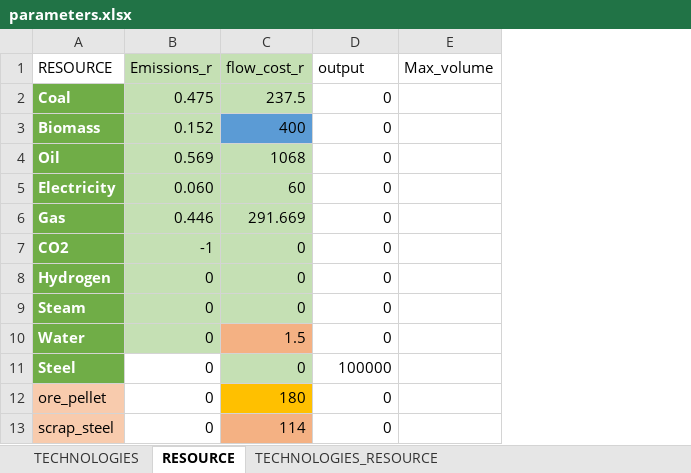
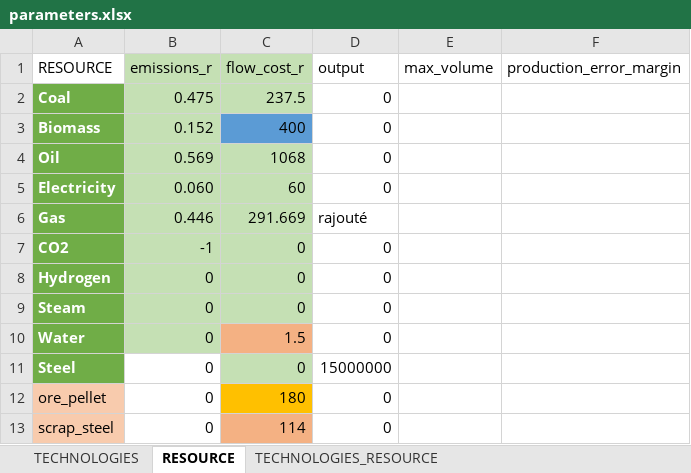
Before and after one commit to robingirard/Energy-Alternatives-Planning, an Excel workbook: Models/Industry_model/Input/Steel/Data/parameters.xlsx, sheet RESOURCE, drawn as a sheet; values as stored, in another font and other column widths than the file's, no borders; removed rows and columns are numbered as before the commit, all else as after; the diff names each change by its address in the sheet, - before the commit and + after, or states it on an @@ line.

```diff
--- a/Models/Industry_model/Input/Steel/Data/parameters.xlsx (sheet RESOURCE)
+++ b/Models/Industry_model/Input/Steel/Data/parameters.xlsx (sheet RESOURCE)
-column E (Max_volume), empty
+column E (max_volume), empty
+column F (production_error_margin), empty
-B1: Emissions_r
+B1: emissions_r
-D6 (output): 0
+D6 (output): rajouté
-D11 (output): 100000
+D11 (output): 15000000
```
Also changed, not shown: sheet TECHNOLOGIES, Models/Industry_model/Input/Steel/Data/Resources_Technologies.xlsx, Models/Industry_model/Input/Steel/Data/Steel_Technologies.xlsx, 1 other file.
